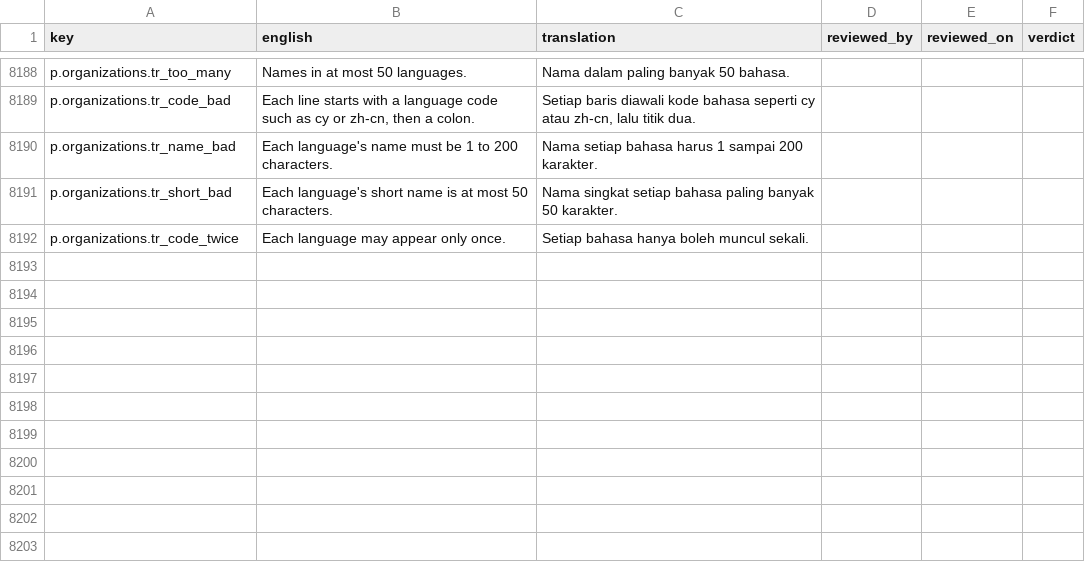
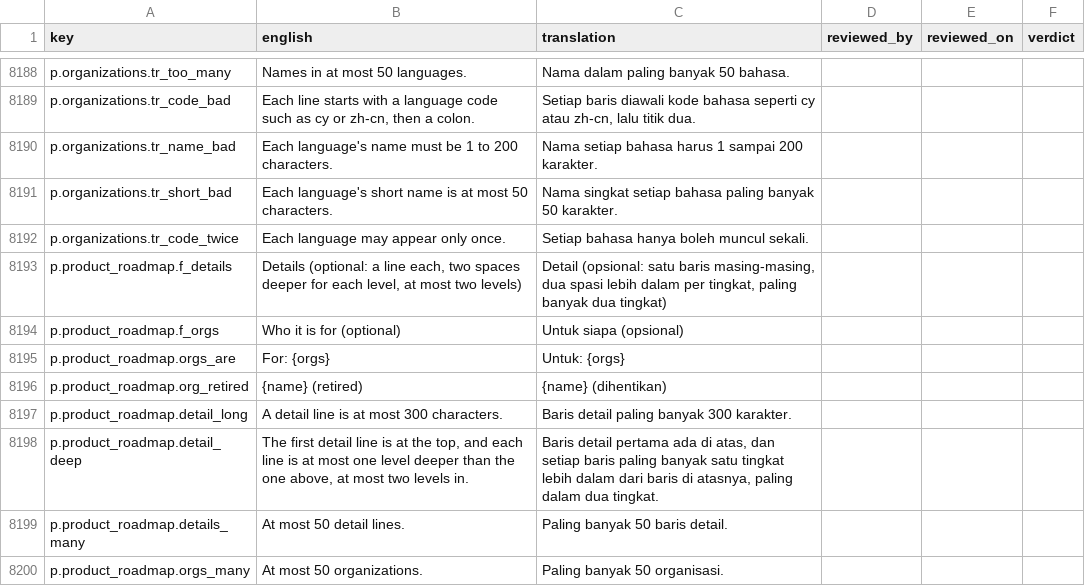
Before and after one commit to project-portfolio-management/project-portfolio-management, a CSV file: governance/translation-reviews/id-001.csv, drawn as a sheet; only a part is shown, gaps mark what is left out.

```diff
--- a/governance/translation-reviews/id-001.csv
+++ b/governance/translation-reviews/id-001.csv
@@ -8192 +8192,9 @@ p.organizations.tr_short_bad,Each language's short name is at most 50 characters
 p.organizations.tr_code_twice,Each language may appear only once.,Setiap bahasa hanya boleh muncul sekali.,,,
+p.product_roadmap.f_details,"Details (optional: a line each, two spaces deeper for each level, at most two levels)","Detail (opsional: satu baris masing-masing, dua spasi lebih dalam per tingkat, paling banyak dua tingkat)",,,
+p.product_roadmap.f_orgs,Who it is for (optional),Untuk siapa (opsional),,,
+p.product_roadmap.orgs_are,For: {orgs},Untuk: {orgs},,,
+p.product_roadmap.org_retired,{name} (retired),{name} (dihentikan),,,
+p.product_roadmap.detail_long,A detail line is at most 300 characters.,Baris detail paling banyak 300 karakter.,,,
+p.product_roadmap.detail_deep,"The first detail line is at the top, and each line is at most one level deeper than the one above, at most two levels in.","Baris detail pertama ada di atas, dan setiap baris paling banyak satu tingkat lebih dalam dari baris di atasnya, paling dalam dua tingkat.",,,
+p.product_roadmap.details_many,At most 50 detail lines.,Paling banyak 50 baris detail.,,,
+p.product_roadmap.orgs_many,At most 50 organizations.,Paling banyak 50 organisasi.,,,
```
Also changed, not shown: governance/translation-reviews/ar-001.csv, governance/translation-reviews/es-001.csv, 37 other files.
